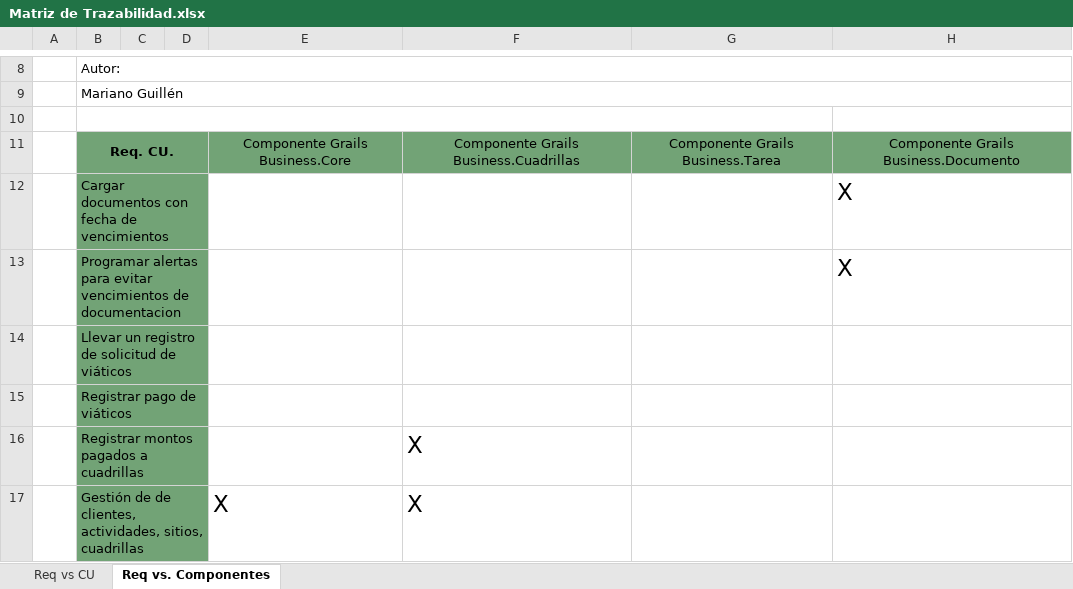
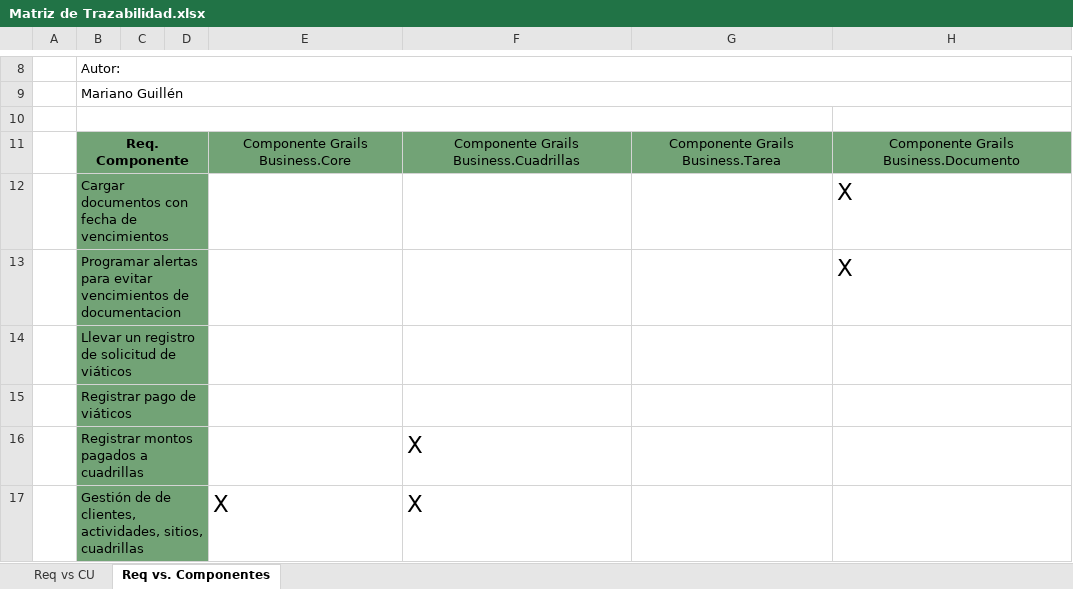
Before and after one commit to ptissera/habilitacion-profesional-2012-4k4, an Excel workbook: Documentacion/Proyecto/Matriz de Trazabilidad.xlsx, sheet Req vs. Componentes, drawn as a sheet; only a part is shown, gaps mark what is left out; values as stored, in another font and other column widths than the file's, no borders; charts and pictures not drawn; the diff names each change by its address in the sheet, - before the commit and + after, or states it on an @@ line.

```diff
--- a/Documentacion/Proyecto/Matriz de Trazabilidad.xlsx (sheet Req vs. Componentes)
+++ b/Documentacion/Proyecto/Matriz de Trazabilidad.xlsx (sheet Req vs. Componentes)
-B11: Req. CU.
+B11: Req. Componente
```
